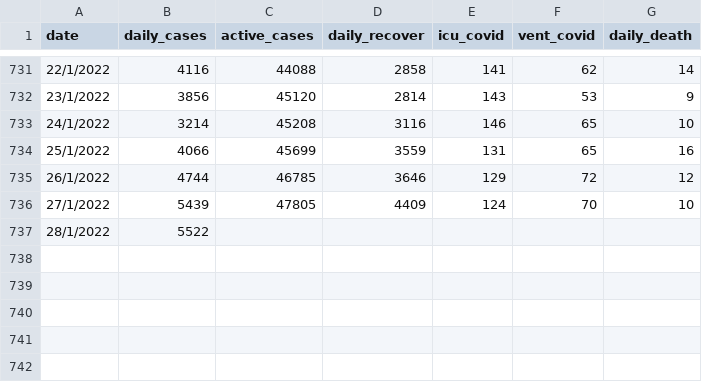
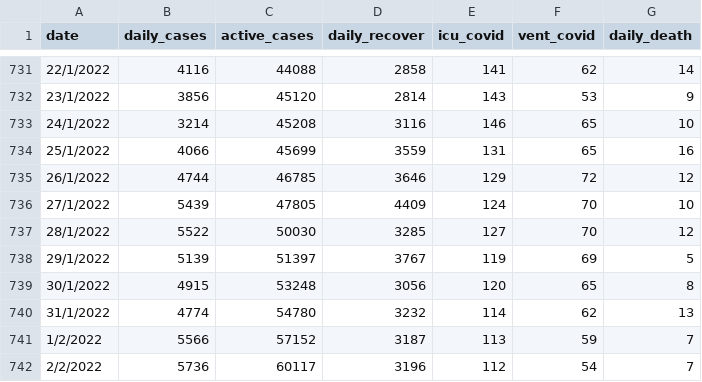
Before and after one commit to umaurosli/covid19_mys, a CSV file: covid19_mys_stats.csv, drawn as a sheet; only a part is shown, gaps mark what is left out.

Commit message:
Update covid19_mys_stats.csv

```diff
--- a/covid19_mys_stats.csv
+++ b/covid19_mys_stats.csv
@@ -736,2 +736,7 @@ date,daily_cases,active_cases,daily_recover,icu_covid,vent_covid,daily_death
 27/1/2022,5439,47805,4409,124,70,10
-28/1/2022,5522,,,,,
+28/1/2022,5522,50030,3285,127,70,12
+29/1/2022,5139,51397,3767,119,69,5
+30/1/2022,4915,53248,3056,120,65,8
+31/1/2022,4774,54780,3232,114,62,13
+1/2/2022,5566,57152,3187,113,59,7
+2/2/2022,5736,60117,3196,112,54,7
```
